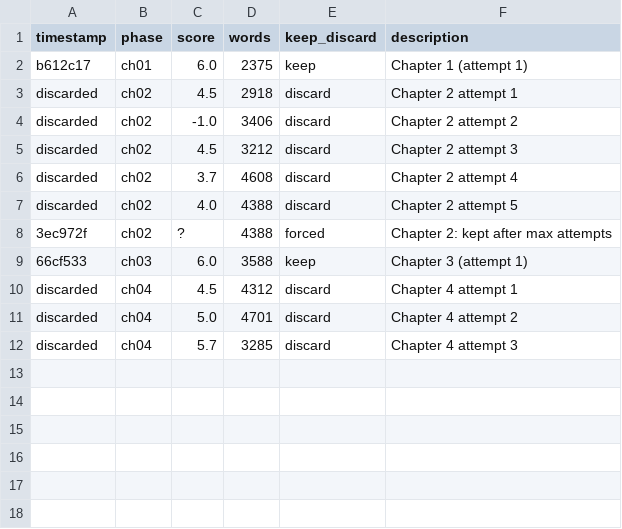
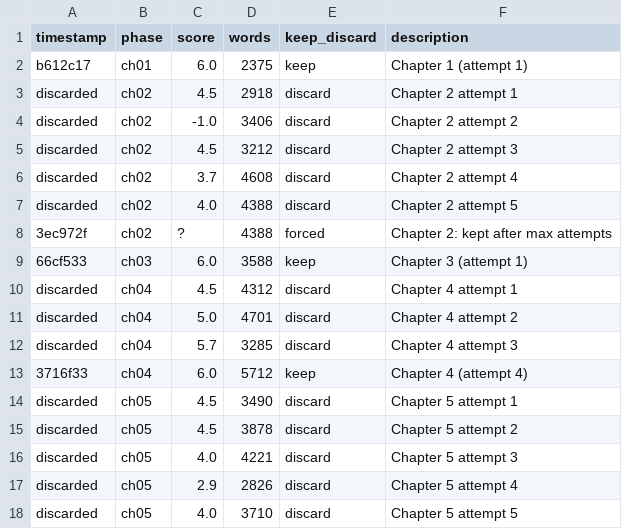
Before and after one commit to aleemerich/autobook, a TSV file: results.tsv, drawn as a sheet; the diff names each change by its address in the sheet, - before the commit and + after, or states it on an @@ line.

Commit message:
ch05: best-effort after 5 attempts

```diff
--- a/results.tsv
+++ b/results.tsv
+row 13: 3716f33 | ch04 | 6.0 | 5712 | keep | Chapter 4 (attempt 4)
+row 14: discarded | ch05 | 4.5 | 3490 | discard | Chapter 5 attempt 1
+row 15: discarded | ch05 | 4.5 | 3878 | discard | Chapter 5 attempt 2
+row 16: discarded | ch05 | 4.0 | 4221 | discard | Chapter 5 attempt 3
+row 17: discarded | ch05 | 2.9 | 2826 | discard | Chapter 5 attempt 4
+row 18: discarded | ch05 | 4.0 | 3710 | discard | Chapter 5 attempt 5
```
Also changed, not shown: 3 other files.
